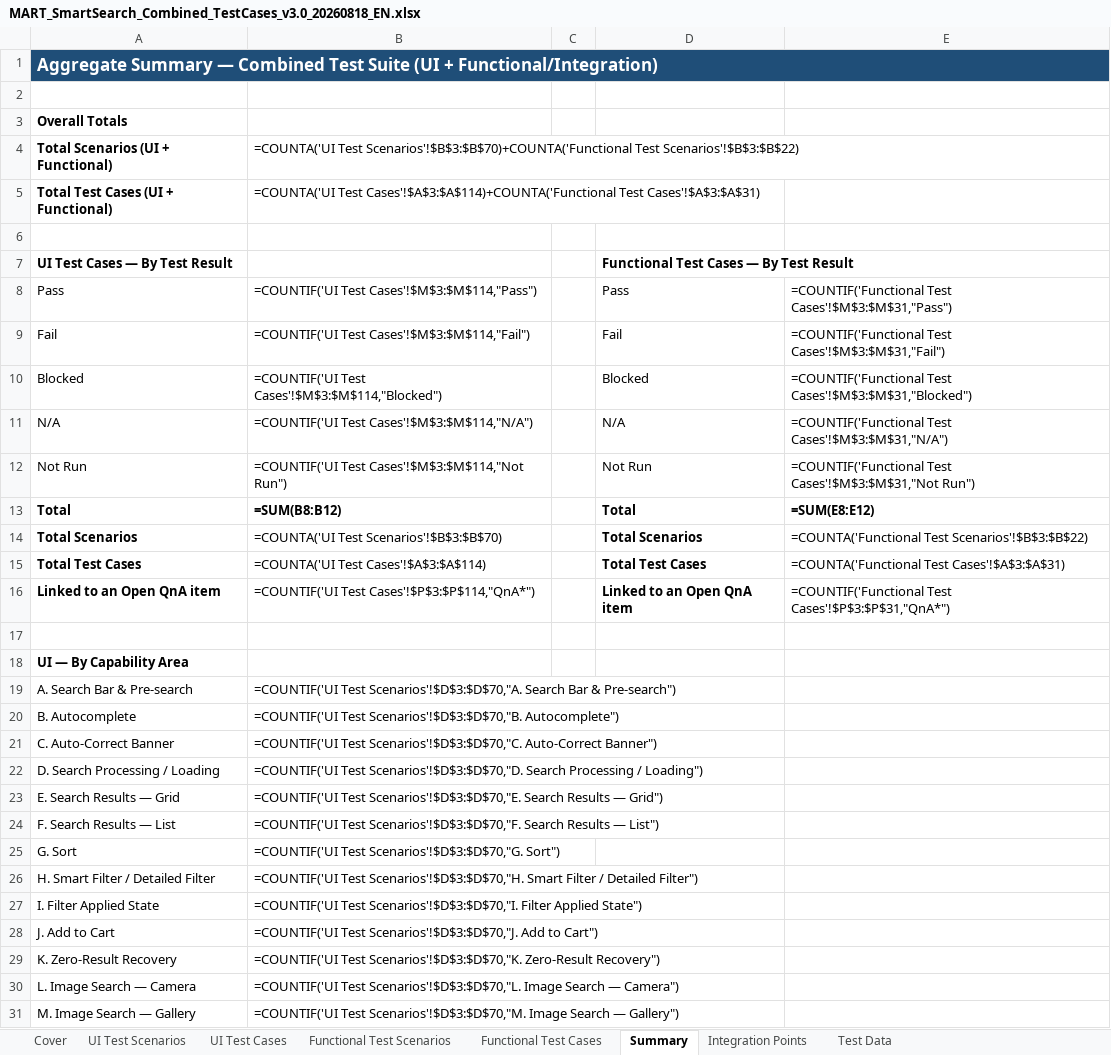
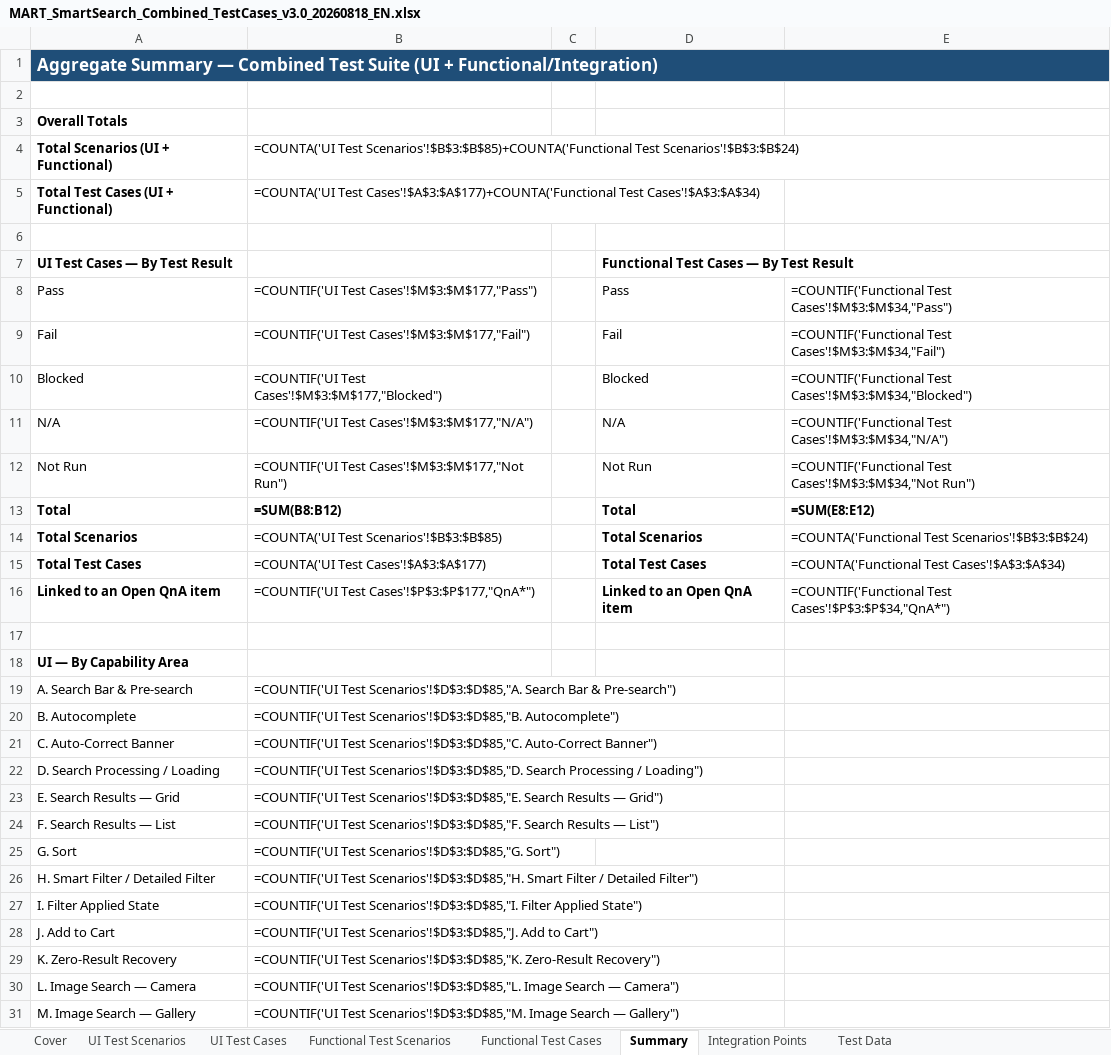
Before and after one commit to PhucHien94/Auto_Data_Py, an Excel workbook: output/test_cases/MART_SmartSearch_Combined_TestCases_v3.0_20260818_EN.xlsx, sheet Summary, drawn as a sheet; only a part is shown; values as stored, in another font and other column widths than the file's, no borders; formulas without a stored value are shown as written; the diff covers the shown part only; the diff names each change by its address in the sheet, - before the commit and + after, or states it on an @@ line.

```diff
--- a/output/test_cases/MART_SmartSearch_Combined_TestCases_v3.0_20260818_EN.xlsx (sheet Summary)
+++ b/output/test_cases/MART_SmartSearch_Combined_TestCases_v3.0_20260818_EN.xlsx (sheet Summary)
-B4: =COUNTA('UI Test Scenarios'!$B$3:$B$70)+COUNTA('Functional Test Scenarios'!$B$3:$B$22)
+B4: =COUNTA('UI Test Scenarios'!$B$3:$B$85)+COUNTA('Functional Test Scenarios'!$B$3:$B$24)
-B5: =COUNTA('UI Test Cases'!$A$3:$A$114)+COUNTA('Functional Test Cases'!$A$3:$A$31)
+B5: =COUNTA('UI Test Cases'!$A$3:$A$177)+COUNTA('Functional Test Cases'!$A$3:$A$34)
-B8: =COUNTIF('UI Test Cases'!$M$3:$M$114,"Pass")
+B8: =COUNTIF('UI Test Cases'!$M$3:$M$177,"Pass")
-E8: =COUNTIF('Functional Test Cases'!$M$3:$M$31,"Pass")
+E8: =COUNTIF('Functional Test Cases'!$M$3:$M$34,"Pass")
-B9: =COUNTIF('UI Test Cases'!$M$3:$M$114,"Fail")
+B9: =COUNTIF('UI Test Cases'!$M$3:$M$177,"Fail")
-E9: =COUNTIF('Functional Test Cases'!$M$3:$M$31,"Fail")
+E9: =COUNTIF('Functional Test Cases'!$M$3:$M$34,"Fail")
-B10: =COUNTIF('UI Test Cases'!$M$3:$M$114,"Blocked")
+B10: =COUNTIF('UI Test Cases'!$M$3:$M$177,"Blocked")
-E10: =COUNTIF('Functional Test Cases'!$M$3:$M$31,"Blocked")
+E10: =COUNTIF('Functional Test Cases'!$M$3:$M$34,"Blocked")
-B11: =COUNTIF('UI Test Cases'!$M$3:$M$114,"N/A")
+B11: =COUNTIF('UI Test Cases'!$M$3:$M$177,"N/A")
-E11: =COUNTIF('Functional Test Cases'!$M$3:$M$31,"N/A")
+E11: =COUNTIF('Functional Test Cases'!$M$3:$M$34,"N/A")
-B12: =COUNTIF('UI Test Cases'!$M$3:$M$114,"Not Run")
+B12: =COUNTIF('UI Test Cases'!$M$3:$M$177,"Not Run")
-E12: =COUNTIF('Functional Test Cases'!$M$3:$M$31,"Not Run")
+E12: =COUNTIF('Functional Test Cases'!$M$3:$M$34,"Not Run")
-B14: =COUNTA('UI Test Scenarios'!$B$3:$B$70)
+B14: =COUNTA('UI Test Scenarios'!$B$3:$B$85)
-E14: =COUNTA('Functional Test Scenarios'!$B$3:$B$22)
+E14: =COUNTA('Functional Test Scenarios'!$B$3:$B$24)
-B15: =COUNTA('UI Test Cases'!$A$3:$A$114)
+B15: =COUNTA('UI Test Cases'!$A$3:$A$177)
-E15: =COUNTA('Functional Test Cases'!$A$3:$A$31)
+E15: =COUNTA('Functional Test Cases'!$A$3:$A$34)
-B16: =COUNTIF('UI Test Cases'!$P$3:$P$114,"QnA*")
+B16: =COUNTIF('UI Test Cases'!$P$3:$P$177,"QnA*")
-E16: =COUNTIF('Functional Test Cases'!$P$3:$P$31,"QnA*")
+E16: =COUNTIF('Functional Test Cases'!$P$3:$P$34,"QnA*")
-B19: =COUNTIF('UI Test Scenarios'!$D$3:$D$70,"A. Search Bar…
+B19: =COUNTIF('UI Test Scenarios'!$D$3:$D$85,"A. Search Bar…
-B20: =COUNTIF('UI Test Scenarios'!$D$3:$D$70,"B. Autocomplete")
+B20: =COUNTIF('UI Test Scenarios'!$D$3:$D$85,"B. Autocomplete")
-B21: =COUNTIF('UI Test Scenarios'!$D$3:$D$70,"C. Auto-Correct Banner")
+B21: =COUNTIF('UI Test Scenarios'!$D$3:$D$85,"C. Auto-Correct Banner")
-B22: =COUNTIF('UI Test Scenarios'!$D$3:$D$70,"D. Search Processing…
+B22: =COUNTIF('UI Test Scenarios'!$D$3:$D$85,"D. Search Processing…
-B23: =COUNTIF('UI Test Scenarios'!$D$3:$D$70,"E. Search Results…
+B23: =COUNTIF('UI Test Scenarios'!$D$3:$D$85,"E. Search Results…
-B24: =COUNTIF('UI Test Scenarios'!$D$3:$D$70,"F. Search Results…
+B24: =COUNTIF('UI Test Scenarios'!$D$3:$D$85,"F. Search Results…
-B25: =COUNTIF('UI Test Scenarios'!$D$3:$D$70,"G. Sort")
+B25: =COUNTIF('UI Test Scenarios'!$D$3:$D$85,"G. Sort")
-B26: =COUNTIF('UI Test Scenarios'!$D$3:$D$70,"H. Smart Filter…
+B26: =COUNTIF('UI Test Scenarios'!$D$3:$D$85,"H. Smart Filter…
-B27: =COUNTIF('UI Test Scenarios'!$D$3:$D$70,"I. Filter Applied…
+B27: =COUNTIF('UI Test Scenarios'!$D$3:$D$85,"I. Filter Applied…
-B28: =COUNTIF('UI Test Scenarios'!$D$3:$D$70,"J. Add to…
+B28: =COUNTIF('UI Test Scenarios'!$D$3:$D$85,"J. Add to…
-B29: =COUNTIF('UI Test Scenarios'!$D$3:$D$70,"K. Zero-Result Recovery")
+B29: =COUNTIF('UI Test Scenarios'!$D$3:$D$85,"K. Zero-Result Recovery")
-B30: =COUNTIF('UI Test Scenarios'!$D$3:$D$70,"L. Image Search…
+B30: =COUNTIF('UI Test Scenarios'!$D$3:$D$85,"L. Image Search…
-B31: =COUNTIF('UI Test Scenarios'!$D$3:$D$70,"M. Image Search…
+B31: =COUNTIF('UI Test Scenarios'!$D$3:$D$85,"M. Image Search…
```
Also changed, not shown: 41 edited cells elsewhere in this sheet, sheet UI Test Cases, sheet UI Test Scenarios, sheet Functional Test Cases, sheet Functional Test Scenarios, output/test_cases/MART_SmartSearch_Combined_TestCases_v3.0_20260818_VI.xlsx, output/test_cases/MART_SmartSearch_QnA_Log_v1.1_20260817.xlsx, 20 other files.
